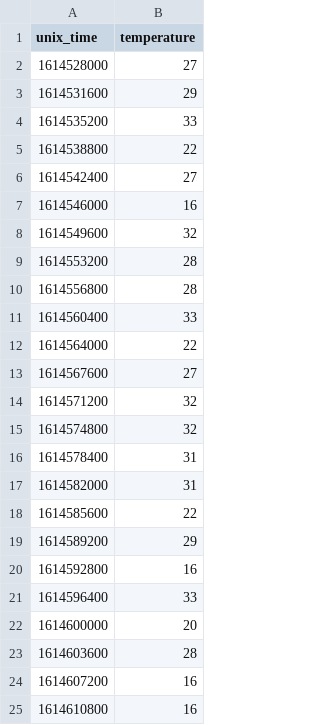
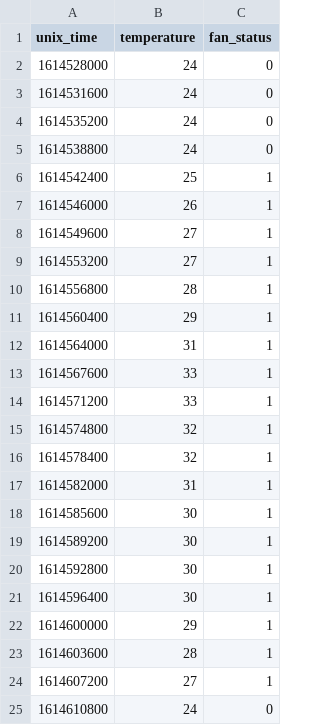
Before and after one commit to ruzcko/project-luntian, a CSV file: public/data/hydroponics/ac_temperature.csv, drawn as a sheet; the diff names each change by its address in the sheet, - before the commit and + after, or states it on an @@ line.

Commit message:
fixed hydroponics data

```diff
--- a/public/data/hydroponics/ac_temperature.csv
+++ b/public/data/hydroponics/ac_temperature.csv
+column C (fan_status), rows 2-25: 0 | 0 | 0 | 0 | 1 | 1 | 1 | 1 | 1 | 1 | 1 | 1 | 1 | 1 | 1 | 1 | 1 | 1 | 1 | 1 | 1 | 1 | 1 | 0
-B2 (temperature): 27
+B2 (temperature): 24
-B3 (temperature): 29
+B3 (temperature): 24
-B4 (temperature): 33
+B4 (temperature): 24
-B5 (temperature): 22
+B5 (temperature): 24
-B6 (temperature): 27
+B6 (temperature): 25
-B7 (temperature): 16
+B7 (temperature): 26
-B8 (temperature): 32
+B8 (temperature): 27
-B9 (temperature): 28
+B9 (temperature): 27
-B11 (temperature): 33
+B11 (temperature): 29
-B12 (temperature): 22
+B12 (temperature): 31
-B13 (temperature): 27
+B13 (temperature): 33
-B14 (temperature): 32
+B14 (temperature): 33
-B16 (temperature): 31
+B16 (temperature): 32
-B18 (temperature): 22
+B18 (temperature): 30
-B19 (temperature): 29
+B19 (temperature): 30
-B20 (temperature): 16
+B20 (temperature): 30
-B21 (temperature): 33
+B21 (temperature): 30
-B22 (temperature): 20
+B22 (temperature): 29
-B24 (temperature): 16
+B24 (temperature): 27
-B25 (temperature): 16
+B25 (temperature): 24
```
Also changed, not shown: public/data/hydroponics/dt_temperature.csv, 12 other files.
